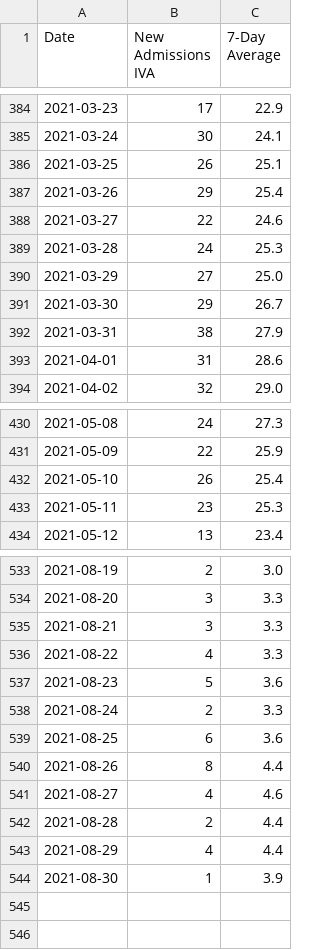
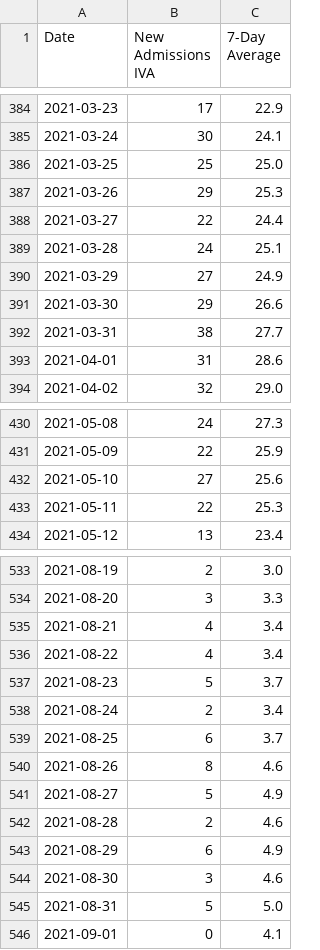
Before and after one commit to covidxix/csvdata, a CSV file: iva.csv, drawn as a sheet; only a part is shown, gaps mark what is left out; the diff covers the shown part only.

```diff
--- a/iva.csv
+++ b/iva.csv
@@ -385,9 +385,9 @@ Date,New Admissions IVA,7-Day Average
 2021-03-24,30,24.1
-2021-03-25,26,25.1
-2021-03-26,29,25.4
-2021-03-27,22,24.6
-2021-03-28,24,25.3
-2021-03-29,27,25.0
-2021-03-30,29,26.7
-2021-03-31,38,27.9
+2021-03-25,25,25.0
+2021-03-26,29,25.3
+2021-03-27,22,24.4
+2021-03-28,24,25.1
+2021-03-29,27,24.9
+2021-03-30,29,26.6
+2021-03-31,38,27.7
 2021-04-01,31,28.6
@@ -431,4 +431,4 @@ Date,New Admissions IVA,7-Day Average
 2021-05-09,22,25.9
-2021-05-10,26,25.4
-2021-05-11,23,25.3
+2021-05-10,27,25.6
+2021-05-11,22,25.3
 2021-05-12,13,23.4
@@ -534,11 +534,13 @@ Date,New Admissions IVA,7-Day Average
 2021-08-20,3,3.3
-2021-08-21,3,3.3
-2021-08-22,4,3.3
-2021-08-23,5,3.6
-2021-08-24,2,3.3
-2021-08-25,6,3.6
-2021-08-26,8,4.4
-2021-08-27,4,4.6
-2021-08-28,2,4.4
-2021-08-29,4,4.4
-2021-08-30,1,3.9
+2021-08-21,4,3.4
+2021-08-22,4,3.4
+2021-08-23,5,3.7
+2021-08-24,2,3.4
+2021-08-25,6,3.7
+2021-08-26,8,4.6
+2021-08-27,5,4.9
+2021-08-28,2,4.6
+2021-08-29,6,4.9
+2021-08-30,3,4.6
+2021-08-31,5,5.0
+2021-09-01,0,4.1
```
Also changed, not shown: 5 edited cells elsewhere in this file, days.csv, deaths.csv, 7 other files.
